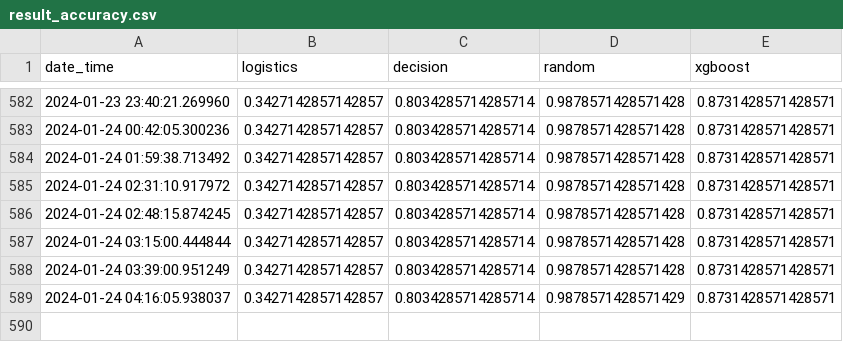
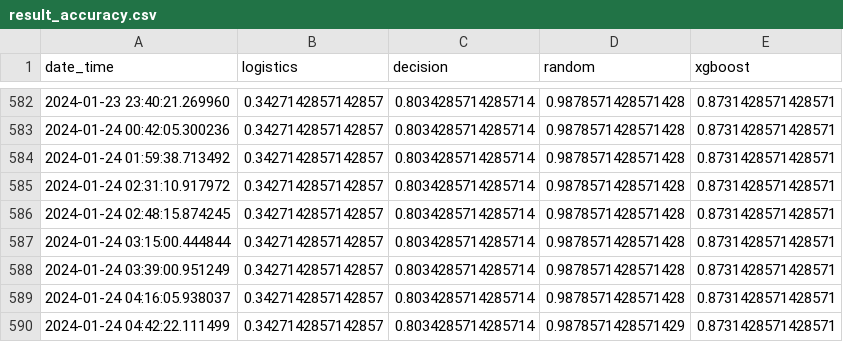
Before and after one commit to saravanans200/Datadrift_POC_with_health_data_mlflow, a CSV file: data/result/result_accuracy.csv, drawn as a sheet; only a part is shown, gaps mark what is left out.

Commit message:
Update CSV file

```diff
--- a/data/result/result_accuracy.csv
+++ b/data/result/result_accuracy.csv
@@ -588,2 +588,3 @@ date_time,logistics,decision,random,xgboost
 2024-01-24 03:39:00.951249,0.3427142857142857,0.8034285714285714,0.9878571428571428,0.8731428571428571
-2024-01-24 04:16:05.938037,0.3427142857142857,0.8034285714285714,0.9878571428571429,0.8731428571428571
+2024-01-24 04:16:05.938037,0.3427142857142857,0.8034285714285714,0.9878571428571428,0.8731428571428571
+2024-01-24 04:42:22.111499,0.3427142857142857,0.8034285714285714,0.9878571428571429,0.8731428571428571
```
